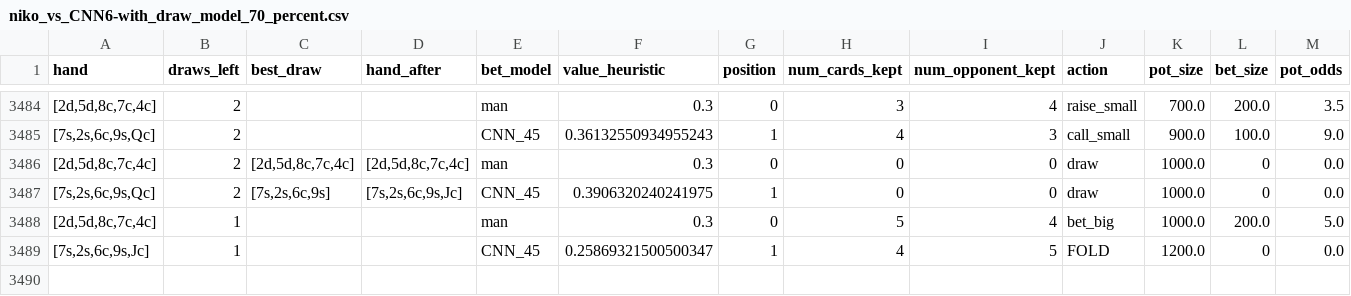
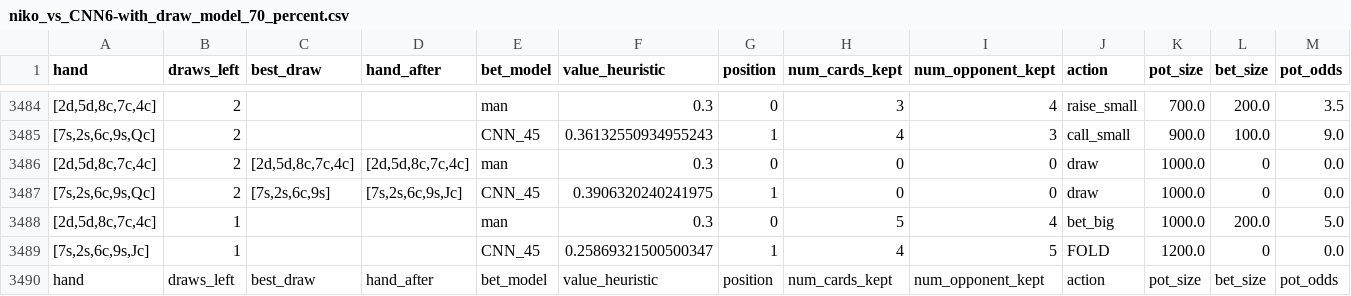
Before and after one commit to moscow25/deep_draw, a CSV file: poker-lib/niko_vs_CNN6-with_draw_model_70_percent.csv, drawn as a sheet; only a part is shown, gaps mark what is left out; rows hold the shown columns only; the diff names each change by its address in the sheet, - before the commit and + after, or states it on an @@ line.

```diff
--- a/poker-lib/niko_vs_CNN6-with_draw_model_70_percent.csv
+++ b/poker-lib/niko_vs_CNN6-with_draw_model_70_percent.csv
+row 3490: hand | draws_left | best_draw | hand_after | bet_model | value_heuristic | position | num_cards_kept | num_opponent_kept | action | pot_size | bet_size | pot_odds
```
Also changed, not shown: 3 other files.
